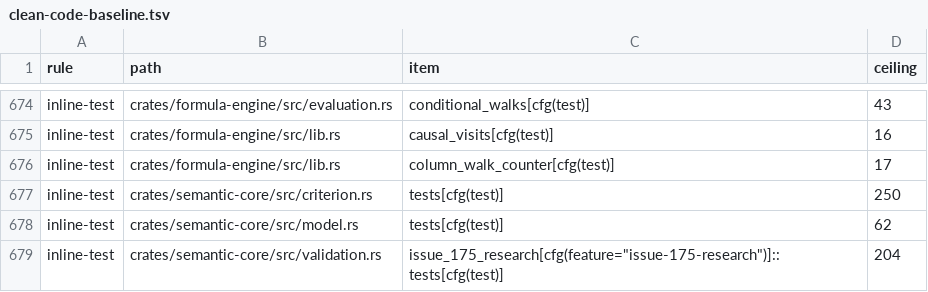
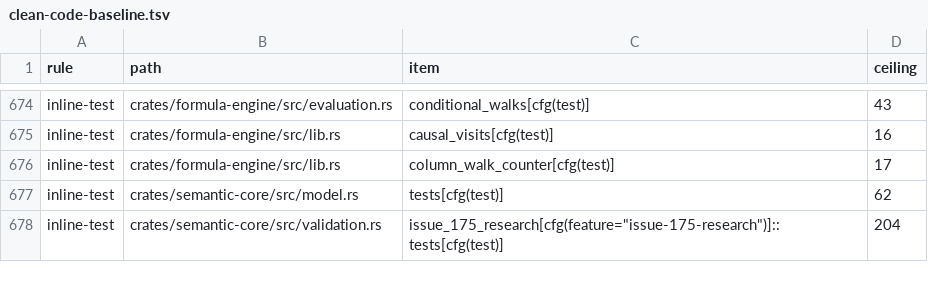
Before and after one commit to nurockplayer/tachiko-work, a TSV file: scripts/clean-code-baseline.tsv, drawn as a sheet; only a part is shown, gaps mark what is left out; the diff names each change by its address in the sheet, - before the commit and + after, or states it on an @@ line.

Commit message:
Move criterion contract tests into a dedicated module (#1011)

```diff
--- a/scripts/clean-code-baseline.tsv
+++ b/scripts/clean-code-baseline.tsv
-row 677: inline-test | crates/semantic-core/src/criterion.rs | tests[cfg(test)] | 250
```
Also changed, not shown: 2 other files.
